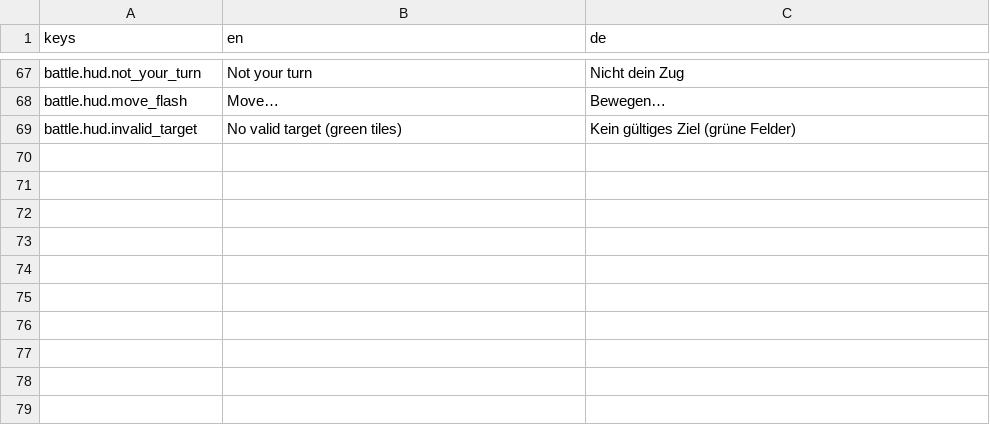
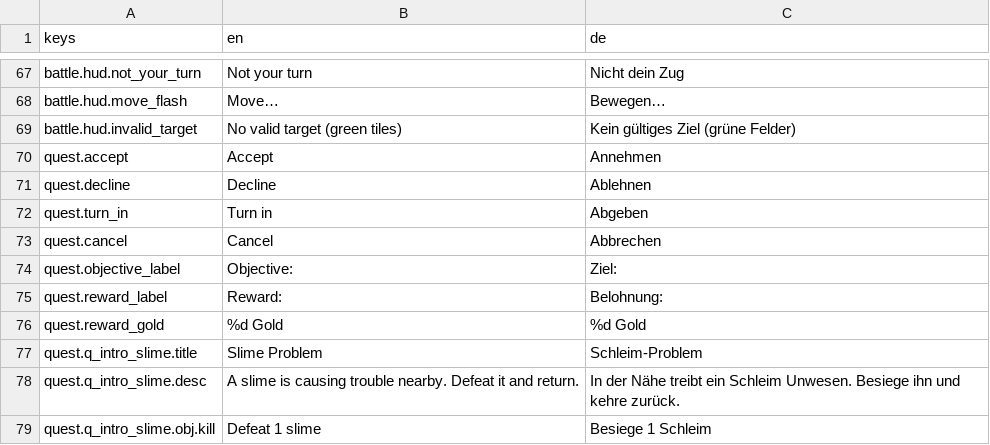
Before and after one commit to pieeks/2dTacticalStrategy, a CSV file: localization/translations.csv, drawn as a sheet; only a part is shown, gaps mark what is left out; the diff names each change by its address in the sheet, - before the commit and + after, or states it on an @@ line.

```diff
--- a/localization/translations.csv
+++ b/localization/translations.csv
+row 70: quest.accept | Accept | Annehmen
+row 71: quest.decline | Decline | Ablehnen
+row 72: quest.turn_in | Turn in | Abgeben
+row 73: quest.cancel | Cancel | Abbrechen
+row 74: quest.objective_label | Objective: | Ziel:
+row 75: quest.reward_label | Reward: | Belohnung:
+row 76: quest.reward_gold | %d Gold | %d Gold
+row 77: quest.q_intro_slime.title | Slime Problem | Schleim-Problem
+row 78: quest.q_intro_slime.desc | A slime is causing trouble nearby. Defeat it and return. | In der Nähe treibt ein Schleim Unwesen. Besiege ihn und kehre zurück.
+row 79: quest.q_intro_slime.obj.kill | Defeat 1 slime | Besiege 1 Schleim
```
Also changed, not shown: 21 other files.
